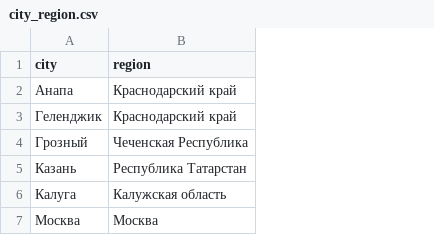
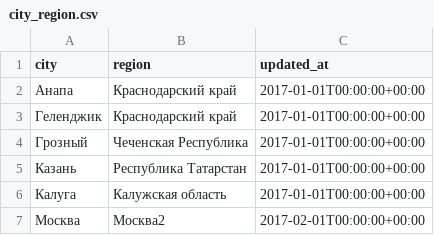
Before and after one commit to BileevaEA/dbt_course, a CSV file: seeds/dictionaries/city_region.csv, drawn as a sheet; the diff names each change by its address in the sheet, - before the commit and + after, or states it on an @@ line.

```diff
--- a/seeds/dictionaries/city_region.csv
+++ b/seeds/dictionaries/city_region.csv
+column C (updated_at), rows 2-7: 2017-01-01T00:00:00+00:00 | 2017-01-01T00:00:00+00:00 | 2017-01-01T00:00:00+00:00 | 2017-01-01T00:00:00+00:00 | 2017-01-01T00:00:00+00:00 | 2017-02-01T00:00:00+00:00
-B7 (region): Москва
+B7 (region): Москва2
```
Also changed, not shown: 5 other files.
